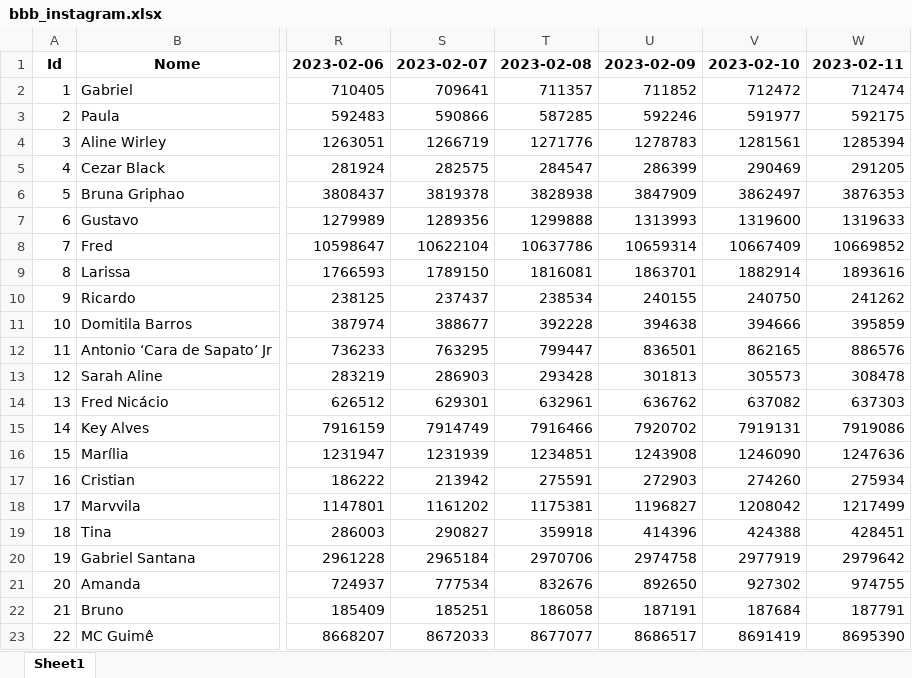
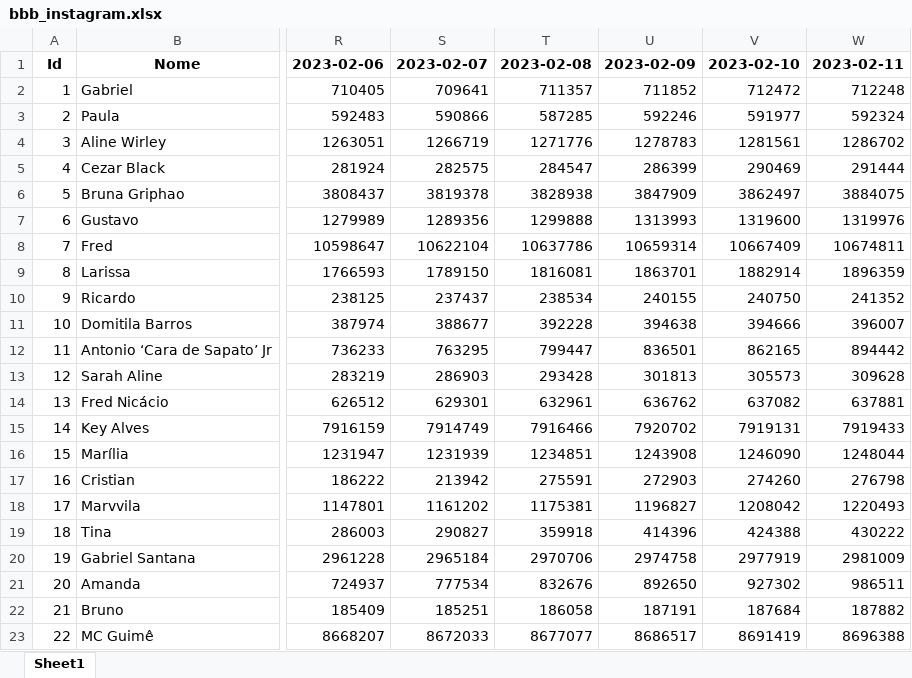
Before and after one commit to IrineuAlmeidaJr/api-instagram-bbb, an Excel workbook: data/bbb_instagram.xlsx, sheet Sheet1, drawn as a sheet; only a part is shown, gaps mark what is left out; values as stored, in another font and other column widths than the file's, no borders; the diff names each change by its address in the sheet, - before the commit and + after, or states it on an @@ line.

```diff
--- a/data/bbb_instagram.xlsx (sheet Sheet1)
+++ b/data/bbb_instagram.xlsx (sheet Sheet1)
-W2: 712474
+W2: 712248
-W3: 592175
+W3: 592324
-W4: 1285394
+W4: 1286702
-W5: 291205
+W5: 291444
-W6: 3876353
+W6: 3884075
-W7: 1319633
+W7: 1319976
-W8: 10669852
+W8: 10674811
-W9: 1893616
+W9: 1896359
-W10: 241262
+W10: 241352
-W11: 395859
+W11: 396007
-W12: 886576
+W12: 894442
-W13: 308478
+W13: 309628
-W14: 637303
+W14: 637881
-W15: 7919086
+W15: 7919433
-W16: 1247636
+W16: 1248044
-W17: 275934
+W17: 276798
-W18: 1217499
+W18: 1220493
-W19: 428451
+W19: 430222
-W20: 2979642
+W20: 2981009
-W21: 974755
+W21: 986511
-W22: 187791
+W22: 187882
-W23: 8695390
+W23: 8696388
```
Also changed, not shown: 8 other files.
